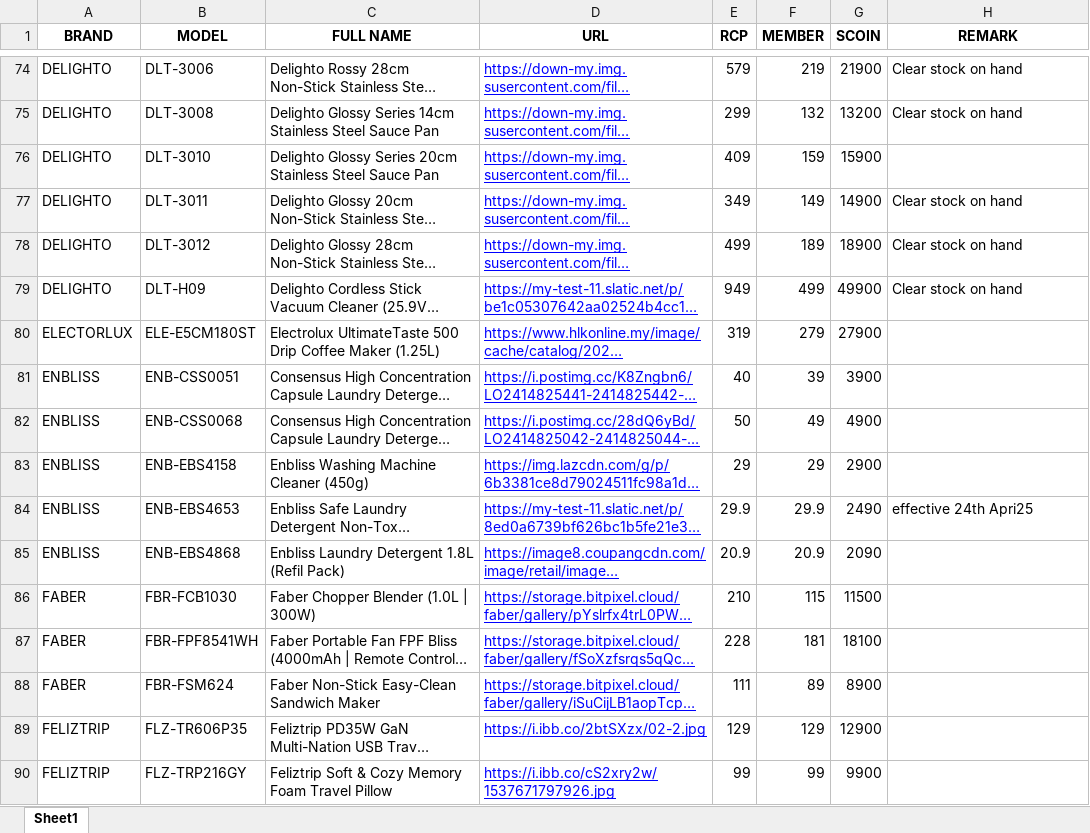
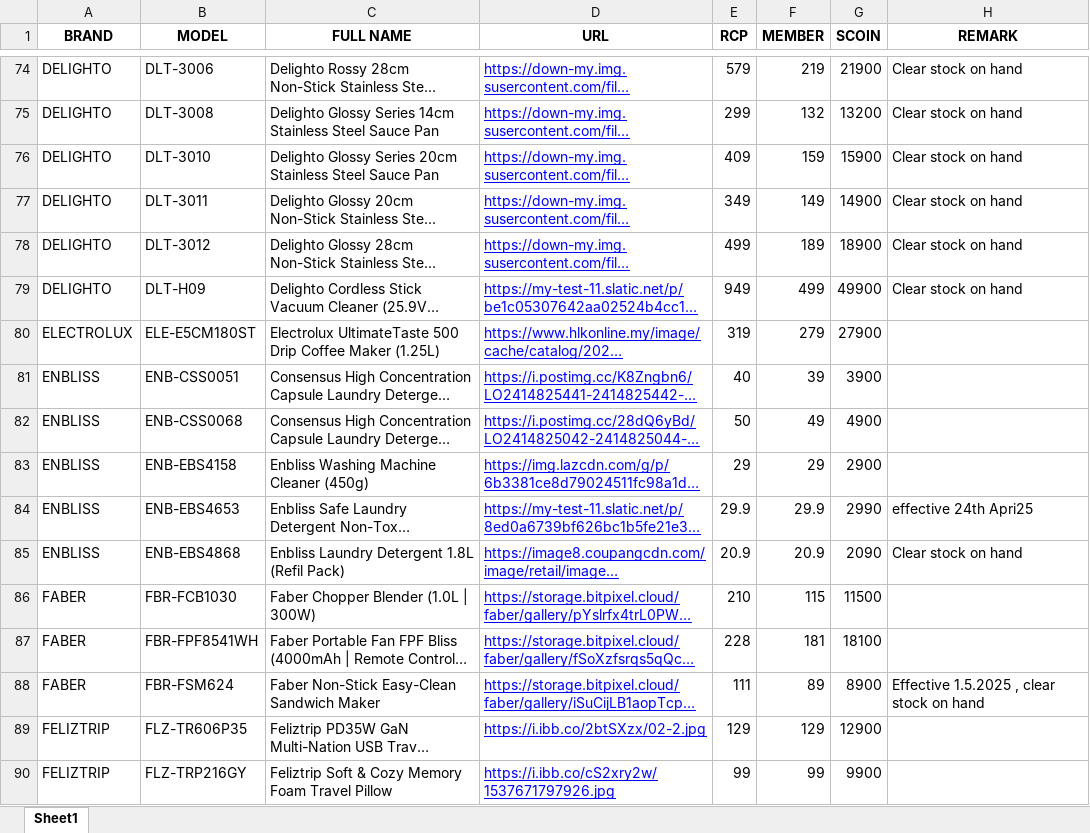
Before and after one commit to senhengtemerloh/rewards, an Excel workbook: data.xlsx, sheet Sheet1, drawn as a sheet; only a part is shown, gaps mark what is left out; long unchanged cells end in …; values as stored, in another font and other column widths than the file's, no borders; the diff covers the shown part only; the diff names each change by its address in the sheet, - before the commit and + after, or states it on an @@ line.

```diff
--- a/data.xlsx (sheet Sheet1)
+++ b/data.xlsx (sheet Sheet1)
-H76 (REMARK): (empty)
+H76 (REMARK): Clear stock on hand
-A80 (BRAND): ELECTORLUX
+A80 (BRAND): ELECTROLUX
-G84 (SCOIN): 2490
+G84 (SCOIN): 2990
-H85 (REMARK): (empty)
+H85 (REMARK): Clear stock on hand
-H88 (REMARK): (empty)
+H88 (REMARK): Effective 1.5.2025 , clear stock on hand
```
Also changed, not shown: 4 added rows, 22 removed rows and 40 edited cells elsewhere in this sheet, formulas that keep their value.
